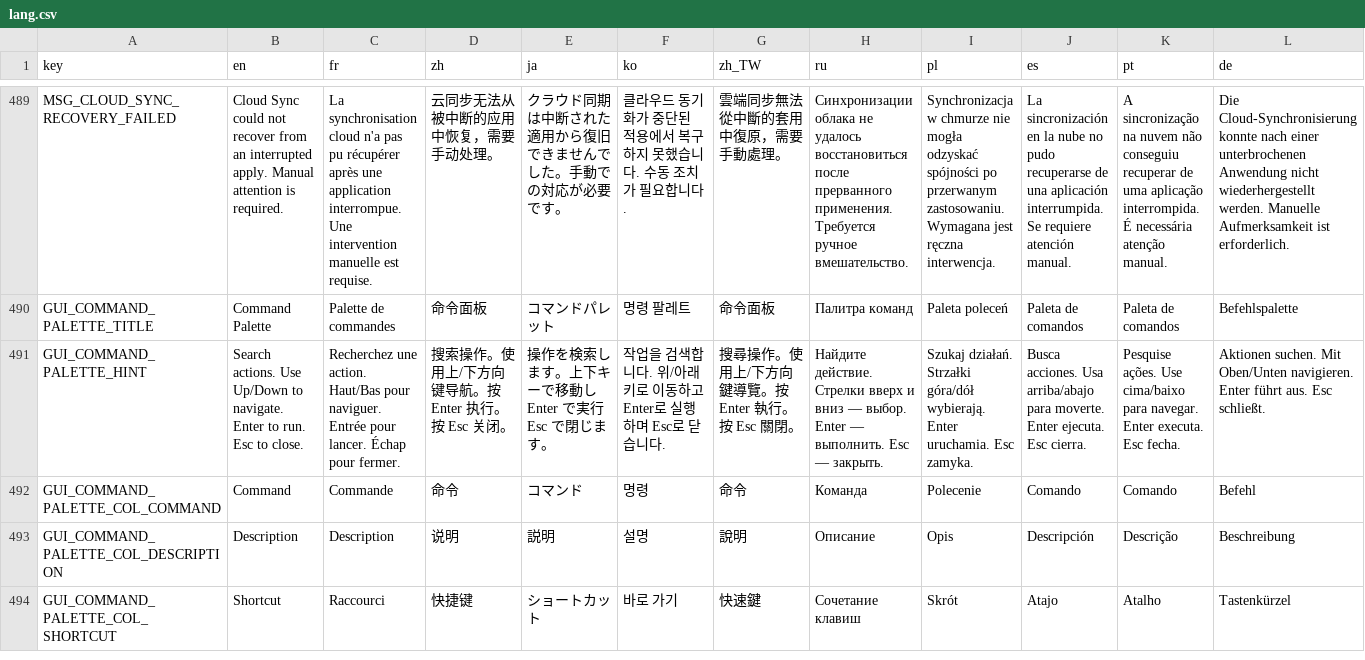
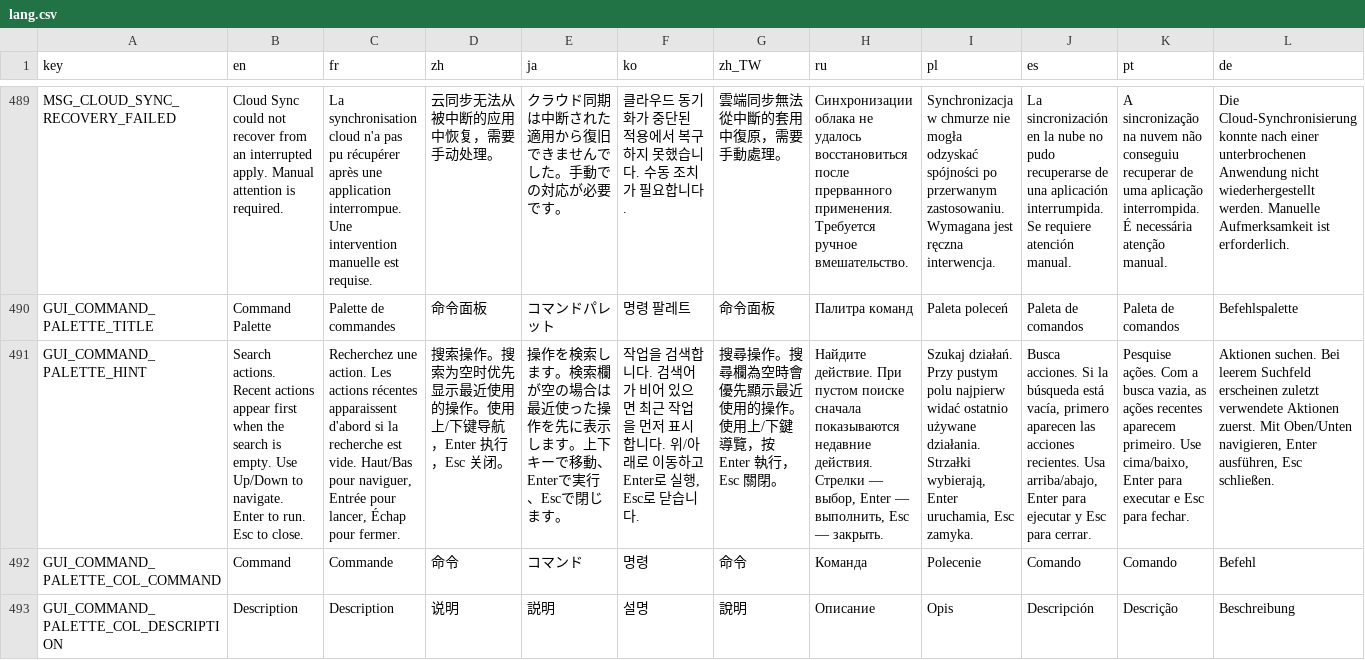
Before and after one commit to CYoJkoY/CapsLock-, a CSV file: lang.csv, drawn as a sheet; only a part is shown, gaps mark what is left out; the shorter side is filled out with more unchanged rows; the diff covers the shown part only; the diff names each change by its address in the sheet, - before the commit and + after, or states it on an @@ line.

Commit message:
feat(command-palette): prioritize recent actions (#124)
## Summary

- Remember up to five recently executed command IDs in local
`Config.ini`.
- When the query is empty, show available recent actions newest-first,
followed by the remaining commands in their existing registration order.
- Keep the existing multi-term relevance scoring unchanged for non-empty
searches.
- Store recent usage locally only and do not mark Cloud Sync dirty or
add usage metadata to the Cloud Sync model.
- Update the command-palette hint in all 13 locales and document the
behavior in README.

## Scope

Implements #123. No new shortcuts, dependencies, or separate test suite.

## Validation

- Existing GitHub Actions checks passed on exact HEAD
`17f24481dadd1ff5a61dca92081f1db5bbae2f7d`:
https://github.com/CYoJkoY/CapsLock-/actions/runs/38402819783
- All 532 `lang.csv` rows retain 14 columns (key + 13 locales).
- Full diff reviewed; only `UI/CommandPaletteGui.ahk`, `lang.csv`, and
`README.md` changed.
- Checked the Cloud Sync serializer/model to ensure recent usage remains
local-only.
- Manual Windows validation remains outstanding.

Closes #123

```diff
--- a/lang.csv
+++ b/lang.csv
-B491 (en): Search actions. Use Up/Down…
+B491 (en): Search actions. Recent actions appear first when the search is empty. Use Up/Down…
-C491 (fr): …une action. Haut/Bas pour naviguer. Entrée pour lancer. Échap pour…
+C491 (fr): …une action. Les actions récentes apparaissent d'abord si la recherche est vide. Haut/Bas pour naviguer, Entrée pour lancer, Échap pour…
-D491 (zh): 搜索操作。使用上/下方向键导航。按 Enter 执行。按 Esc 关闭。
+D491 (zh): 搜索操作。搜索为空时优先显示最近使用的操作。使用上/下键导航，Enter 执行，Esc 关闭。
-E491 (ja): …します。上下キーで移動し Enter で実行 Esc で閉じ…
+E491 (ja): …します。検索欄が空の場合は最近使った操作を先に表示します。上下キーで移動、Enterで実行、Escで閉じ…
-F491 (ko): …합니다. 위/아래 키로 이동하고 Enter로 실행하며 Esc로 닫…
+F491 (ko): …합니다. 검색어가 비어 있으면 최근 작업을 먼저 표시합니다. 위/아래로 이동하고 Enter로 실행, Esc로 닫…
-G491 (zh_TW): 搜尋操作。使用上/下方向鍵導覽。按 Enter 執行。按 Esc 關閉。
+G491 (zh_TW): 搜尋操作。搜尋欄為空時會優先顯示最近使用的操作。使用上/下鍵導覽，按 Enter 執行，Esc 關閉。
-H491 (ru): Найдите действие. Стрелки вверх и вниз — выбор. Enter — выполнить. Esc —…
+H491 (ru): Найдите действие. При пустом поиске сначала показываются недавние действия. Стрелки — выбор, Enter — выполнить, Esc —…
-I491 (pl): Szukaj działań. Strzałki góra/dół wybierają. Enter uruchamia. Esc zamyka.
+I491 (pl): Szukaj działań. Przy pustym polu najpierw widać ostatnio używane działania. Strzałki wybierają, Enter uruchamia, Esc zamyka.
-J491 (es): Busca acciones. Usa arriba/abajo para moverte. Enter ejecuta. Esc cierra.
+J491 (es): Busca acciones. Si la búsqueda está vacía, primero aparecen las acciones recientes. Usa arriba/abajo, Enter para ejecutar y Esc para cerrar.
-K491 (pt): Pesquise ações. Use cima/baixo para navegar. Enter executa. Esc fecha.
+K491 (pt): Pesquise ações. Com a busca vazia, as ações recentes aparecem primeiro. Use cima/baixo, Enter para executar e Esc para fechar.
-L491 (de): Aktionen suchen. Mit Oben/Unten navigieren. Enter führt aus. Esc schließt.
+L491 (de): Aktionen suchen. Bei leerem Suchfeld erscheinen zuletzt verwendete Aktionen zuerst. Mit Oben/Unten navigieren, Enter ausführen, Esc schließen.
```
Also changed, not shown: 2 edited cells elsewhere in this file, 2 other files.
